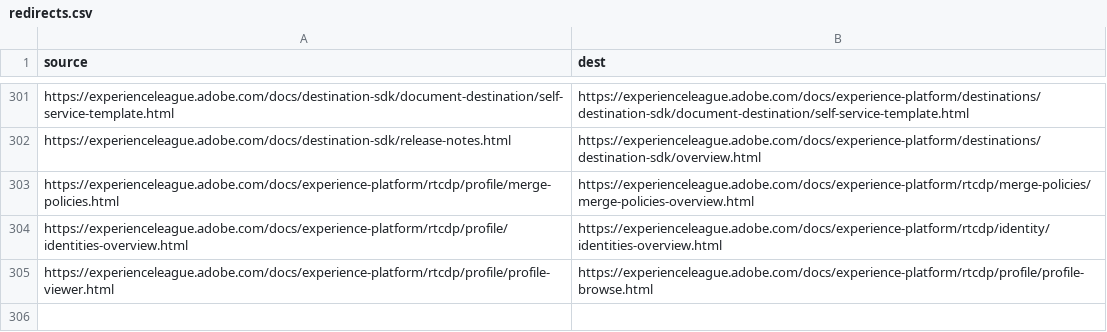
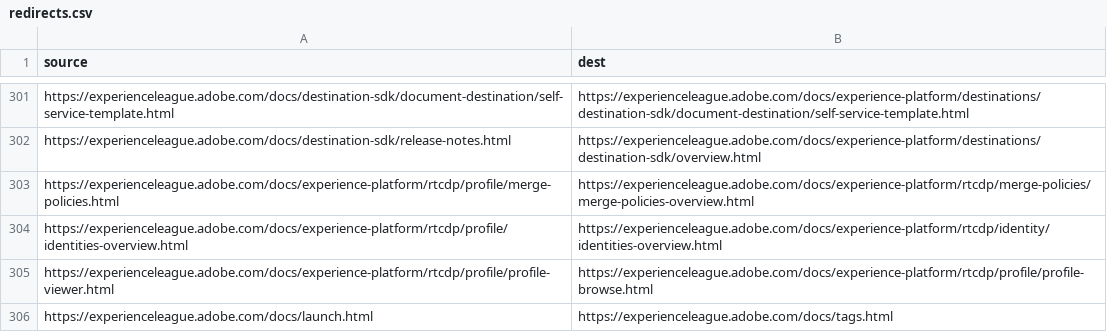
Before and after one commit to AdobeDocs/experience-platform.it-IT, a CSV file: redirects.csv, drawn as a sheet; only a part is shown, gaps mark what is left out; the diff names each change by its address in the sheet, - before the commit and + after, or states it on an @@ line.

Commit message:
Synced non localizable files from repo .

```diff
--- a/redirects.csv
+++ b/redirects.csv
+row 306: https://experienceleague.adobe.com/docs/launch.html | https://experienceleague.adobe.com/docs/tags.html
```
